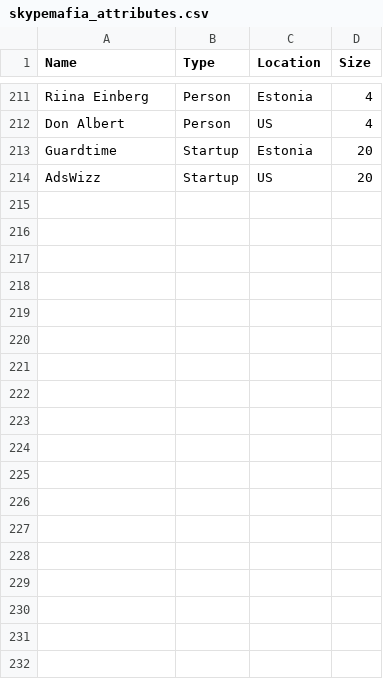
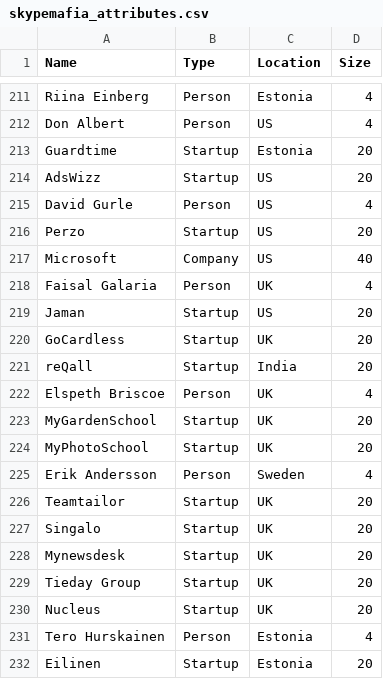
Before and after one commit to stamkivi/SkypeMafia-visualization, a CSV file: skypemafia_attributes.csv, drawn as a sheet; only a part is shown, gaps mark what is left out.

```diff
--- a/skypemafia_attributes.csv
+++ b/skypemafia_attributes.csv
@@ -214 +214,19 @@ Guardtime,Startup,Estonia,20
 AdsWizz,Startup,US,20
+David Gurle,Person,US,4
+Perzo,Startup,US,20
+Microsoft,Company,US,40
+Faisal Galaria,Person,UK,4
+Jaman,Startup,US,20
+GoCardless,Startup,UK,20
+reQall,Startup,India,20
+Elspeth Briscoe,Person,UK,4
+MyGardenSchool,Startup,UK,20
+MyPhotoSchool,Startup,UK,20
+Erik Andersson,Person,Sweden,4
+Teamtailor,Startup,UK,20
+Singalo,Startup,UK,20
+Mynewsdesk,Startup,UK,20
+Tieday Group,Startup,UK,20
+Nucleus,Startup,UK,20
+Tero Hurskainen,Person,Estonia,4
+Eilinen,Startup,Estonia,20
```
Also changed, not shown: skypemafia_edges.csv, 4 other files.
